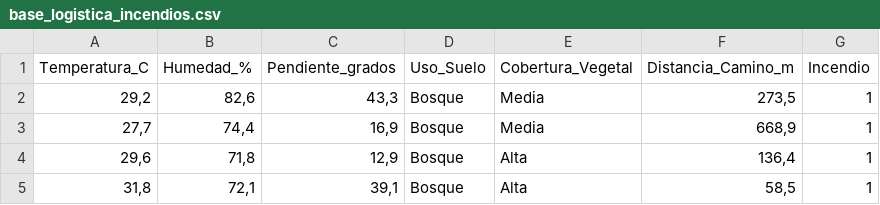
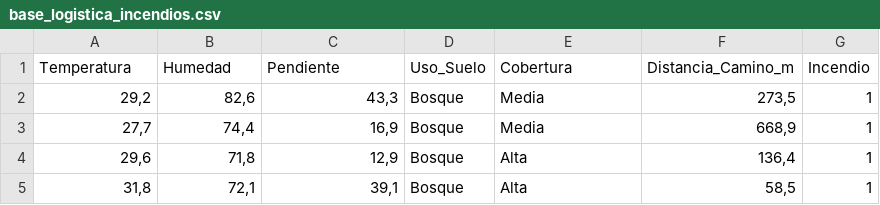
Before and after one commit to cguillermo79/cguillermo2, a CSV file: base_logistica_incendios.csv, drawn as a sheet; only a part is shown.

Commit message:
Update base_logistica_incendios.csv

```diff
--- a/base_logistica_incendios.csv
+++ b/base_logistica_incendios.csv
@@ -1,2 +1,2 @@
-Temperatura_C;Humedad_%;Pendiente_grados;Uso_Suelo;Cobertura_Vegetal;Distancia_Camino_m;Incendio
+Temperatura;Humedad;Pendiente;Uso_Suelo;Cobertura;Distancia_Camino_m;Incendio
 29,2;82,6;43,3;Bosque;Media;273,5;1
```
